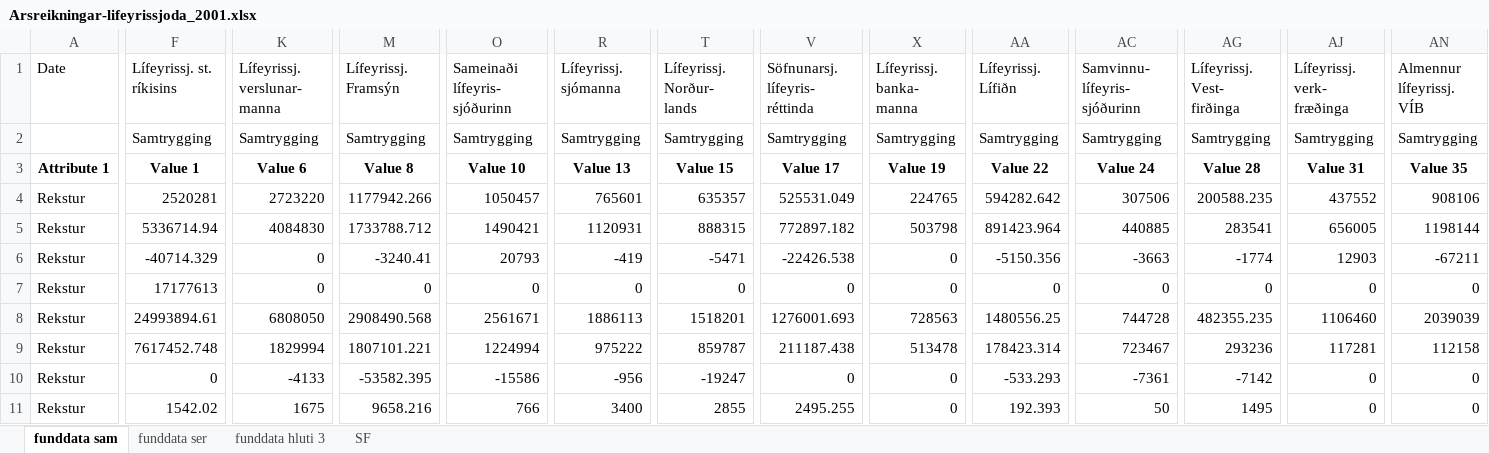
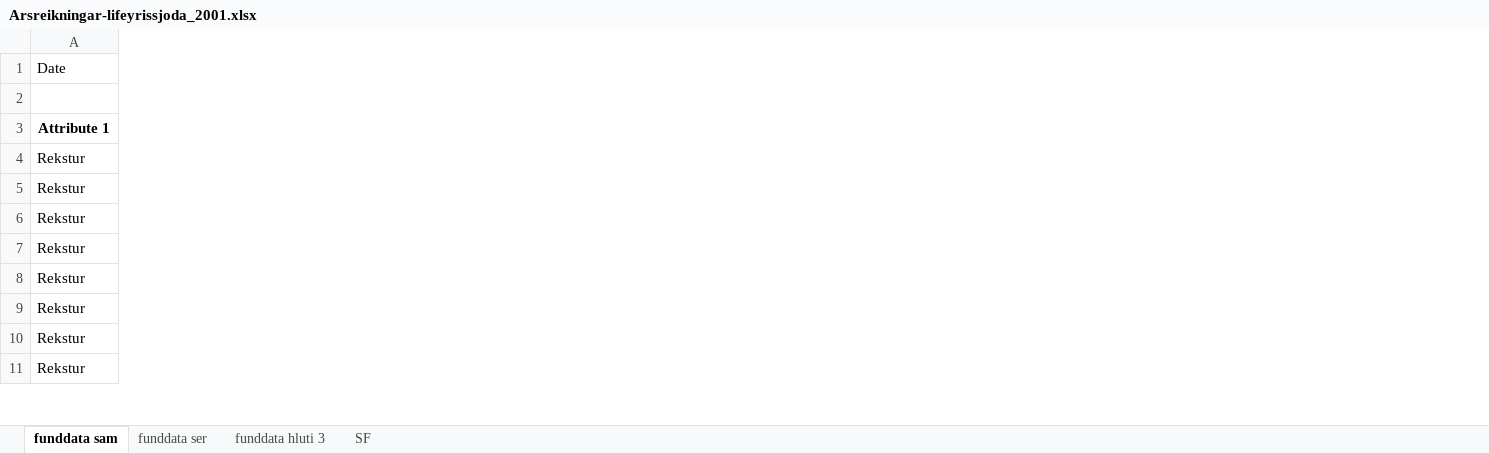
Before and after one commit to Dyri99/Symmetria, an Excel workbook: skjölin frá Birgi/Files/Arsreikningar-lifeyrissjoda_2001.xlsx, sheet funddata sam, drawn as a sheet; only a part is shown, gaps mark what is left out; values as stored, in another font and other column widths than the file's, no borders; the diff covers the shown part only; the diff names each change by its address in the sheet, - before the commit and + after, or states it on an @@ line.

```diff
--- a/skjölin frá Birgi/Files/Arsreikningar-lifeyrissjoda_2001.xlsx (sheet funddata sam)
+++ b/skjölin frá Birgi/Files/Arsreikningar-lifeyrissjoda_2001.xlsx (sheet funddata sam)
-column F (Lífeyrissj. st. ríkisins), rows 2-11: Samtrygging | Value 1 | 2520281 | 5336714.94 | -40714.329 | 17177613 | 24993894.61 | 7617452.748 | 0 | 1542.02
-column K (Lífeyrissj. verslunar- manna), rows 2-11: Samtrygging | Value 6 | 2723220 | 4084830 | 0 | 0 | 6808050 | 1829994 | -4133 | 1675
-column M (Lífeyrissj. Framsýn), rows 2-11: Samtrygging | Value 8 | 1177942.266 | 1733788.712 | -3240.41 | 0 | 2908490.568 | 1807101.221 | -53582.395 | 9658.216
-column O (Sameinaði lífeyris- sjóðurinn), rows 2-11: Samtrygging | Value 10 | 1050457 | 1490421 | 20793 | 0 | 2561671 | 1224994 | -15586 | 766
-column R (Lífeyrissj. sjómanna), rows 2-11: Samtrygging | Value 13 | 765601 | 1120931 | -419 | 0 | 1886113 | 975222 | -956 | 3400
-column T (Lífeyrissj. Norður- lands), rows 2-11: Samtrygging | Value 15 | 635357 | 888315 | -5471 | 0 | 1518201 | 859787 | -19247 | 2855
-column V (Söfnunarsj. lífeyris- réttinda), rows 2-11: Samtrygging | Value 17 | 525531.049 | 772897.182 | -22426.538 | 0 | 1276001.693 | 211187.438 | 0 | 2495.255
-column X (Lífeyrissj. banka- manna), rows 2-11: Samtrygging | Value 19 | 224765 | 503798 | 0 | 0 | 728563 | 513478 | 0 | 0
-column AA (Lífeyrissj. Lífiðn), rows 2-11: Samtrygging | Value 22 | 594282.642 | 891423.964 | -5150.356 | 0 | 1480556.25 | 178423.314 | -533.293 | 192.393
-column AC (Samvinnu- lífeyris- sjóðurinn), rows 2-11: Samtrygging | Value 24 | 307506 | 440885 | -3663 | 0 | 744728 | 723467 | -7361 | 50
-column AG (Lífeyrissj. Vest- firðinga), rows 2-11: Samtrygging | Value 28 | 200588.235 | 283541 | -1774 | 0 | 482355.235 | 293236 | -7142 | 1495
-column AJ (Lífeyrissj. verk- fræðinga), rows 2-11: Samtrygging | Value 31 | 437552 | 656005 | 12903 | 0 | 1106460 | 117281 | 0 | 0
-column AN (Almennur lífeyrissj. VÍB), rows 2-11: Samtrygging | Value 35 | 908106 | 1198144 | -67211 | 0 | 2039039 | 112158 | 0 | 0
```
Also changed, not shown: 11 removed columns and 62 edited cells elsewhere in this sheet, skjölin frá Birgi/Files/Arsreikningar-lifeyrissjoda_2000.xlsx, 6 other files.
